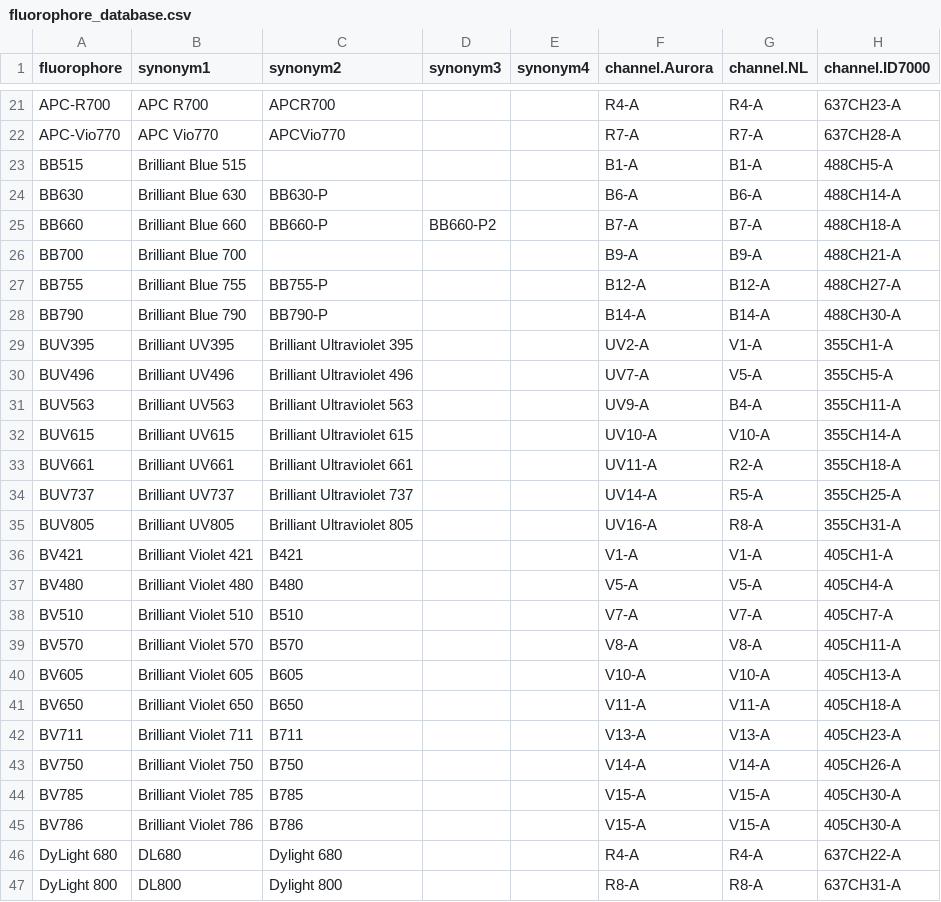
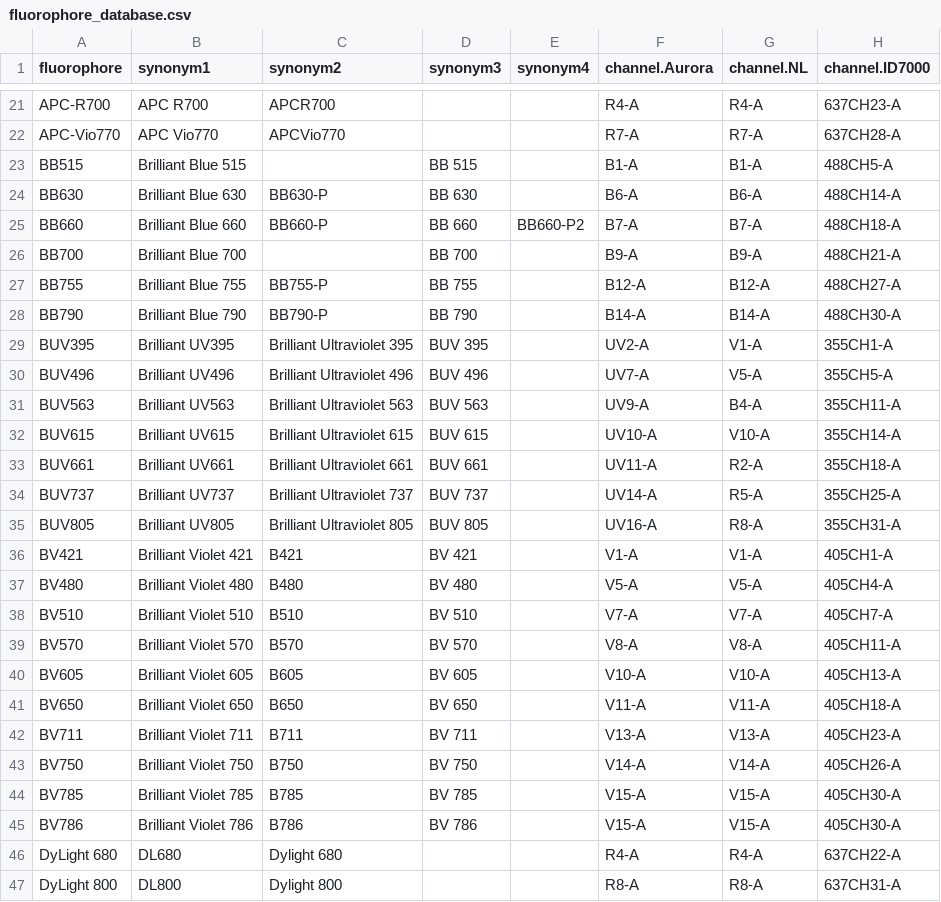
Before and after one commit to DrCytometer/AutoSpectral, a CSV file: inst/extdata/fluorophore_database.csv, drawn as a sheet; only a part is shown, gaps mark what is left out; the diff covers the shown part only; the diff names each change by its address in the sheet, - before the commit and + after, or states it on an @@ line.

Commit message:
improve fluorophore matching

```diff
--- a/inst/extdata/fluorophore_database.csv
+++ b/inst/extdata/fluorophore_database.csv
-D23 (synonym3): (empty)
+D23 (synonym3): BB 515
-D24 (synonym3): (empty)
+D24 (synonym3): BB 630
-D25 (synonym3): BB660-P2
+D25 (synonym3): BB 660
-E25 (synonym4): (empty)
+E25 (synonym4): BB660-P2
-D26 (synonym3): (empty)
+D26 (synonym3): BB 700
-D27 (synonym3): (empty)
+D27 (synonym3): BB 755
-D28 (synonym3): (empty)
+D28 (synonym3): BB 790
-D29 (synonym3): (empty)
+D29 (synonym3): BUV 395
-D30 (synonym3): (empty)
+D30 (synonym3): BUV 496
-D31 (synonym3): (empty)
+D31 (synonym3): BUV 563
-D32 (synonym3): (empty)
+D32 (synonym3): BUV 615
-D33 (synonym3): (empty)
+D33 (synonym3): BUV 661
-D34 (synonym3): (empty)
+D34 (synonym3): BUV 737
-D35 (synonym3): (empty)
+D35 (synonym3): BUV 805
-D36 (synonym3): (empty)
+D36 (synonym3): BV 421
-D37 (synonym3): (empty)
+D37 (synonym3): BV 480
-D38 (synonym3): (empty)
+D38 (synonym3): BV 510
-D39 (synonym3): (empty)
+D39 (synonym3): BV 570
-D40 (synonym3): (empty)
+D40 (synonym3): BV 605
-D41 (synonym3): (empty)
+D41 (synonym3): BV 650
-D42 (synonym3): (empty)
+D42 (synonym3): BV 711
-D43 (synonym3): (empty)
+D43 (synonym3): BV 750
-D44 (synonym3): (empty)
+D44 (synonym3): BV 785
-D45 (synonym3): (empty)
+D45 (synonym3): BV 786
```
Also changed, not shown: 10 edited cells elsewhere in this file, 4 other files.
